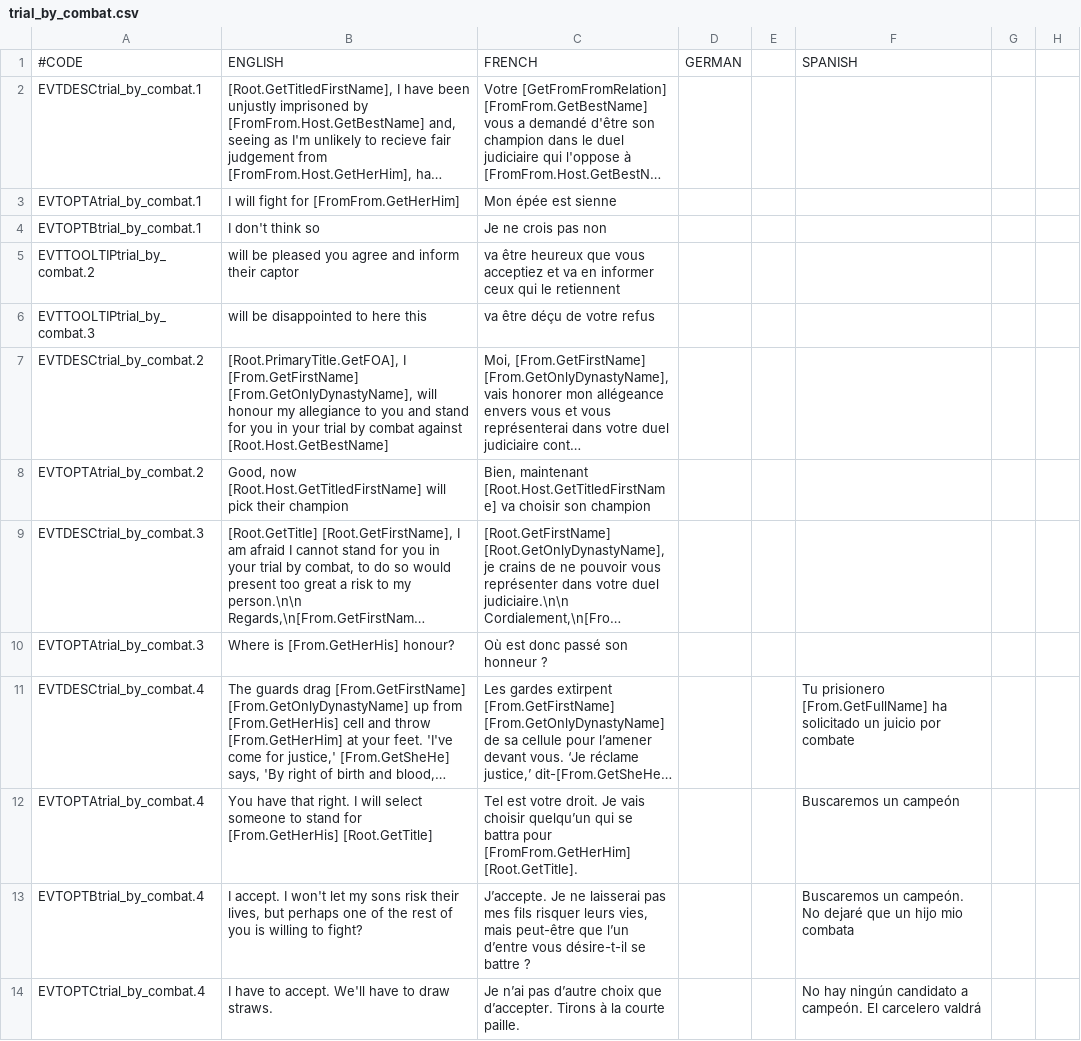
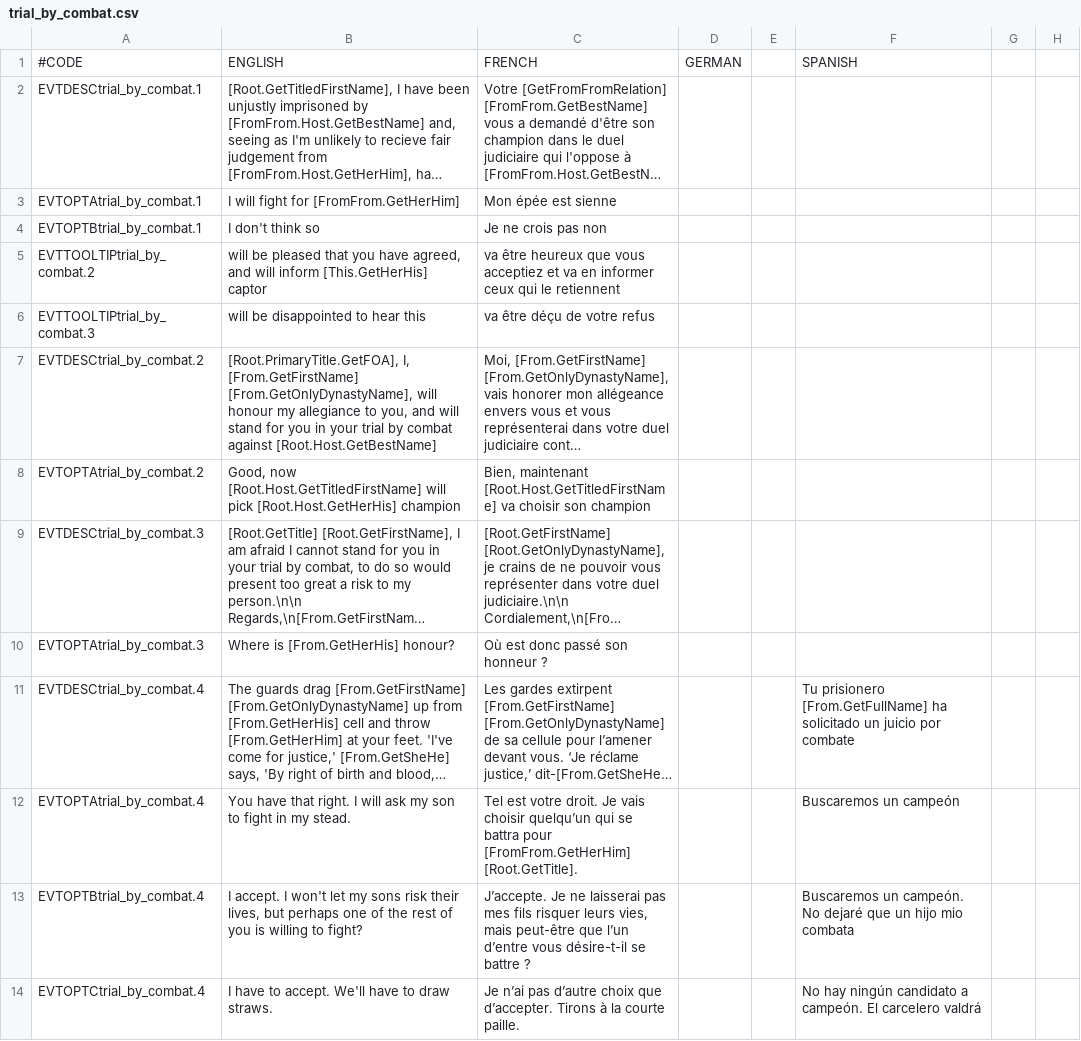
Before and after one commit to preslavb/lux-invicta-repository, a CSV file: localisation/trial_by_combat.csv, drawn as a sheet; only a part is shown; long unchanged cells end in …; the diff names each change by its address in the sheet, - before the commit and + after, or states it on an @@ line.

```diff
--- a/localisation/trial_by_combat.csv
+++ b/localisation/trial_by_combat.csv
-B5: …be pleased you agree and inform their captor
+B5: …be pleased that you have agreed, and will inform [This.GetHerHis] captor
-B6: will be disappointed to here this
+B6: will be disappointed to hear this
-B7: [Root.PrimaryTitle.GetFOA], I [From.GetFirstName] [From.GetOnlyDynastyName], will honour my allegiance to you and stand for…
+B7: [Root.PrimaryTitle.GetFOA], I, [From.GetFirstName] [From.GetOnlyDynastyName], will honour my allegiance to you, and will stand for…
-B8: …will pick their champion
+B8: …will pick [Root.Host.GetHerHis] champion
-B12: …I will select someone to stand for [From.GetHerHis] [Root.GetTitle]
+B12: …I will ask my son to fight in my stead.
```
